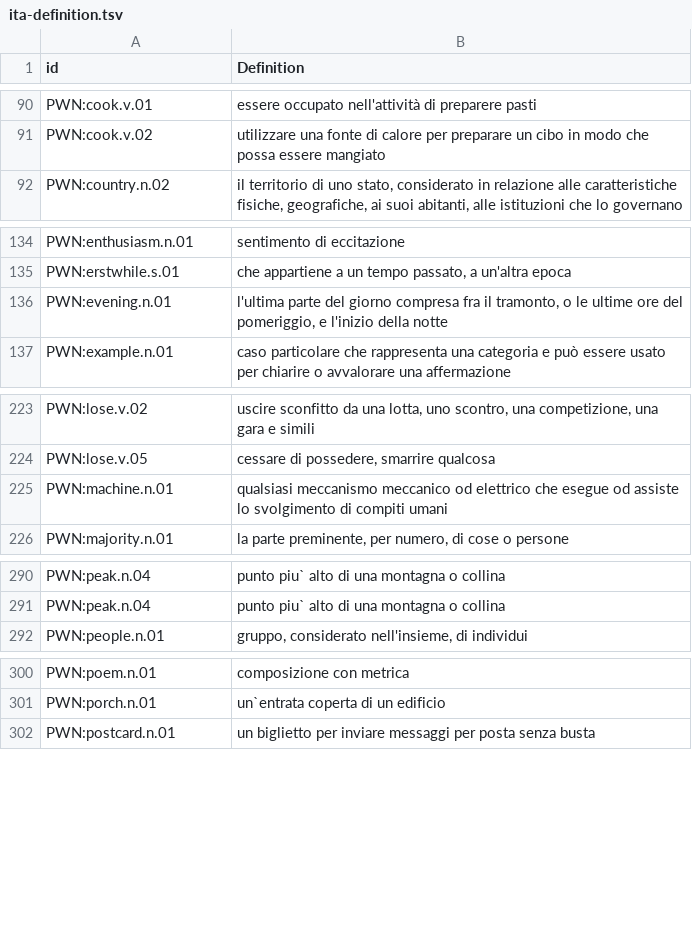
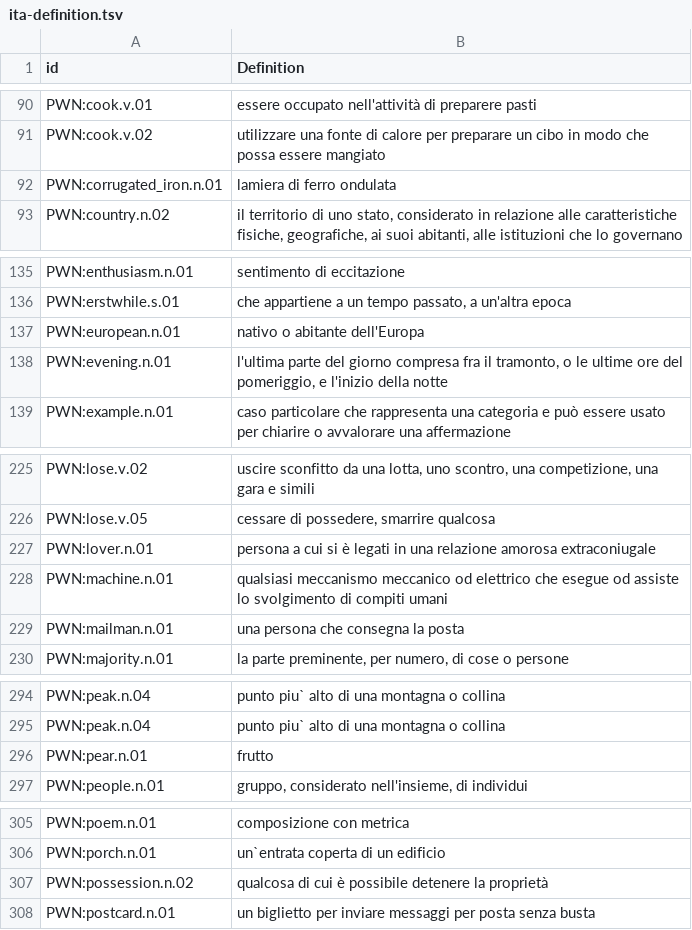
Before and after one commit to barumau/panlexia, a TSV file: concepts/I/ita-definition.tsv, drawn as a sheet; only a part is shown, gaps mark what is left out; the diff covers the shown part only; the diff names each change by its address in the sheet, - before the commit and + after, or states it on an @@ line.

```diff
--- a/concepts/I/ita-definition.tsv
+++ b/concepts/I/ita-definition.tsv
+row 92: PWN:corrugated_iron.n.01 | lamiera di ferro ondulata
+row 137: PWN:european.n.01 | nativo o abitante dell'Europa
+row 227: PWN:lover.n.01 | persona a cui si è legati in una relazione amorosa extraconiugale
+row 229: PWN:mailman.n.01 | una persona che consegna la posta
+row 296: PWN:pear.n.01 | frutto
+row 307: PWN:possession.n.02 | qualcosa di cui è possibile detenere la proprietà
```
Also changed, not shown: 3 added rows elsewhere in this file, concepts/I/ind-definition.tsv, 5 other files.
